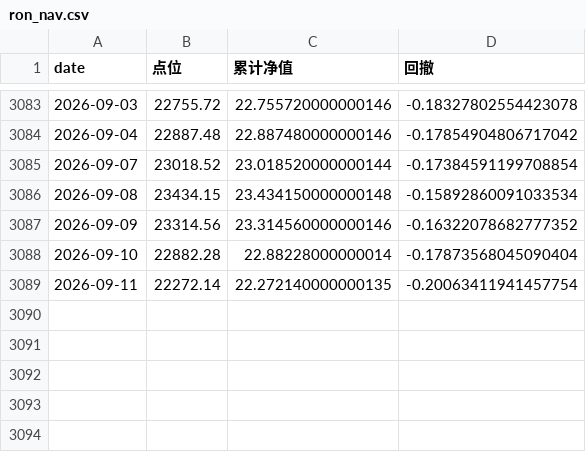
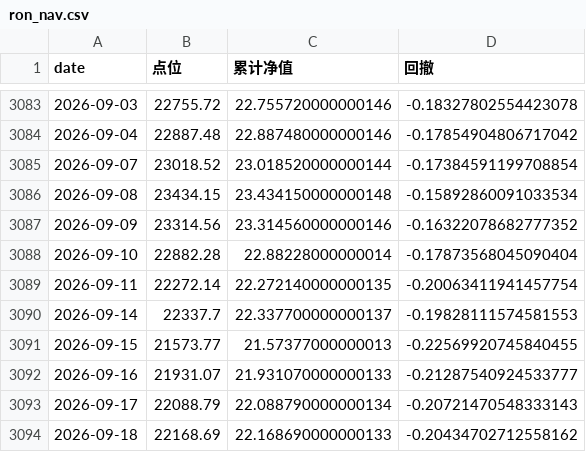
Before and after one commit to Ron-Wang/InvestmentQuant, a CSV file: index-ronValue30/ron_nav.csv, drawn as a sheet; only a part is shown, gaps mark what is left out.

```diff
--- a/index-ronValue30/ron_nav.csv
+++ b/index-ronValue30/ron_nav.csv
@@ -3089 +3089,6 @@
 2026-09-11,22272.14,22.272140000000135,-0.20063411941457754
+2026-09-14,22337.7,22.337700000000137,-0.19828111574581553
+2026-09-15,21573.77,21.57377000000013,-0.22569920745840455
+2026-09-16,21931.07,21.931070000000133,-0.21287540924533777
+2026-09-17,22088.79,22.088790000000134,-0.20721470548333143
+2026-09-18,22168.69,22.168690000000133,-0.20434702712558162
```
Also changed, not shown: index-ronValue30/ron_metrics.csv, index-ronValue30/ron_monthly_pivot.csv, 1 other file.
